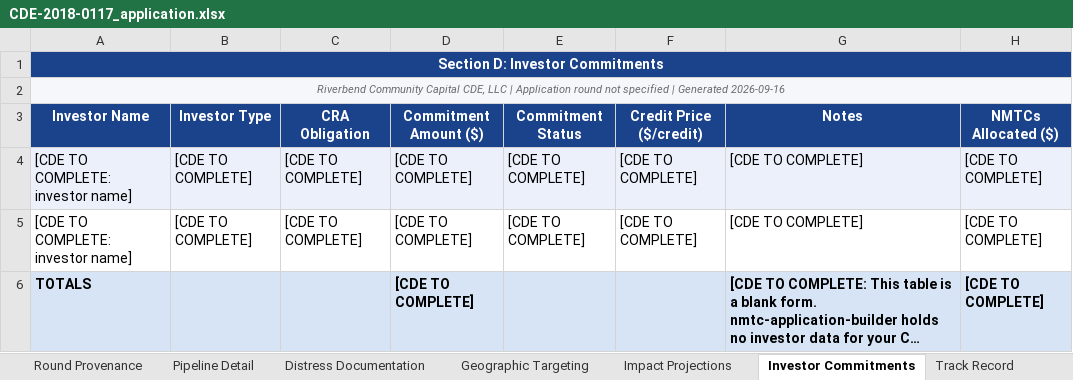
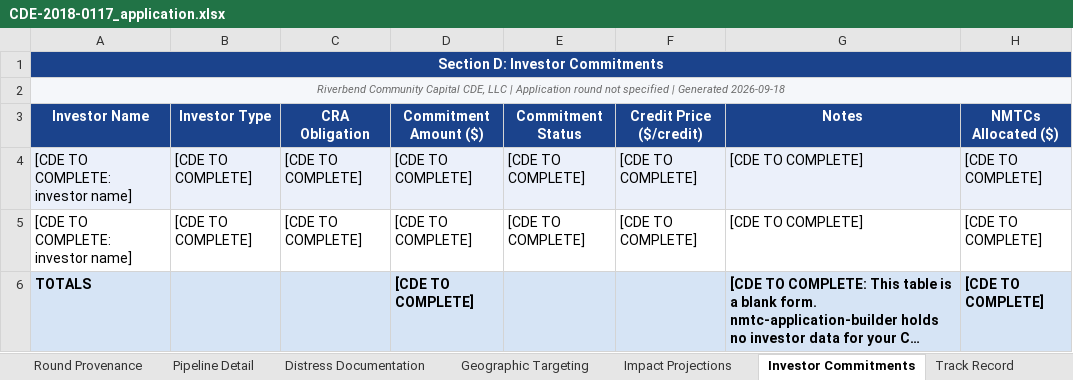
Before and after one commit to Jaypatel1511/nmtc-application-builder, an Excel workbook: sample-output/CDE-2018-0117_application.xlsx, sheet Investor Commitments, drawn as a sheet; long unchanged cells end in …; values as stored, in another font and other column widths than the file's, no borders; the diff names each change by its address in the sheet, - before the commit and + after, or states it on an @@ line.

```diff
--- a/sample-output/CDE-2018-0117_application.xlsx (sheet Investor Commitments)
+++ b/sample-output/CDE-2018-0117_application.xlsx (sheet Investor Commitments)
-A2 (Investor Name): …| Generated 2026-09-16
+A2 (Investor Name): …| Generated 2026-09-18
```
Also changed, not shown: sheet Round Provenance, sheet Summary Dashboard, sheet Track Record, sheet Q25 Basis Note, sheet Geographic Targeting, sheet Impact Projections, 2 more sheets, 22 other files.
